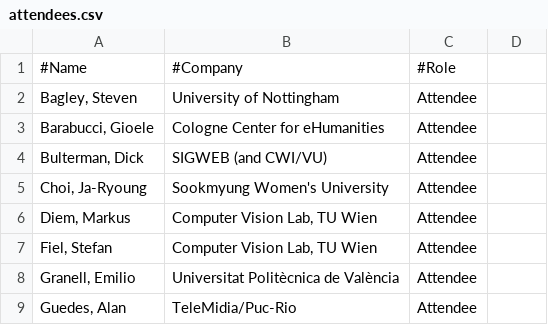
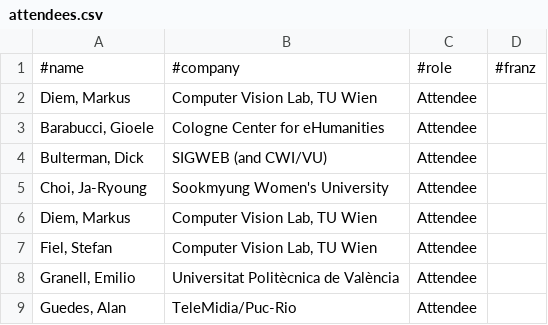
Before and after one commit to diemmarkus/cbc, a CSV file: data/attendees.csv, drawn as a sheet; only a part is shown.

```diff
--- a/data/attendees.csv
+++ b/data/attendees.csv
@@ -1,3 +1,3 @@
-#Name;#Company;#Role;
-Bagley, Steven;University of Nottingham;Attendee;
+#name;#company;#role;#franz;
+Diem, Markus;Computer Vision Lab, TU Wien;Attendee;
 Barabucci, Gioele;Cologne Center for eHumanities;Attendee;
```
Also changed, not shown: 2 other files.
